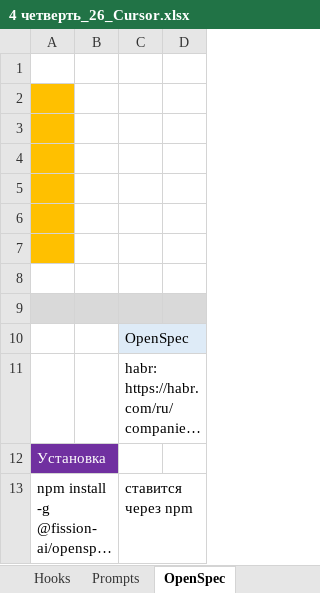
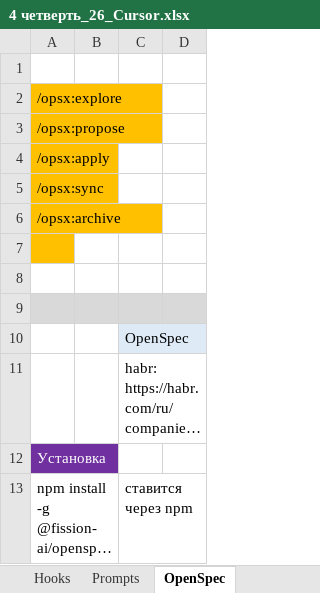
Before and after one commit to AlexServGE/GB_Developer_Workbook, an Excel workbook: 4 четверть_26_Cursor.xlsx, sheet OpenSpec, drawn as a sheet; only a part is shown; long unchanged cells end in …; values as stored, in another font and other column widths than the file's, no borders; the diff names each change by its address in the sheet, - before the commit and + after, or states it on an @@ line.

```diff
--- a/4 четверть_26_Cursor.xlsx (sheet OpenSpec)
+++ b/4 четверть_26_Cursor.xlsx (sheet OpenSpec)
-A2: (empty)
+A2: /opsx:explore
-A3: (empty)
+A3: /opsx:propose
-A4: (empty)
+A4: /opsx:apply
-A5: (empty)
+A5: /opsx:sync
-A6: (empty)
+A6: /opsx:archive
```
Also changed, not shown: # четверть_#_полезные ссылки для тестирования сайтов рассылок.xlsx.
